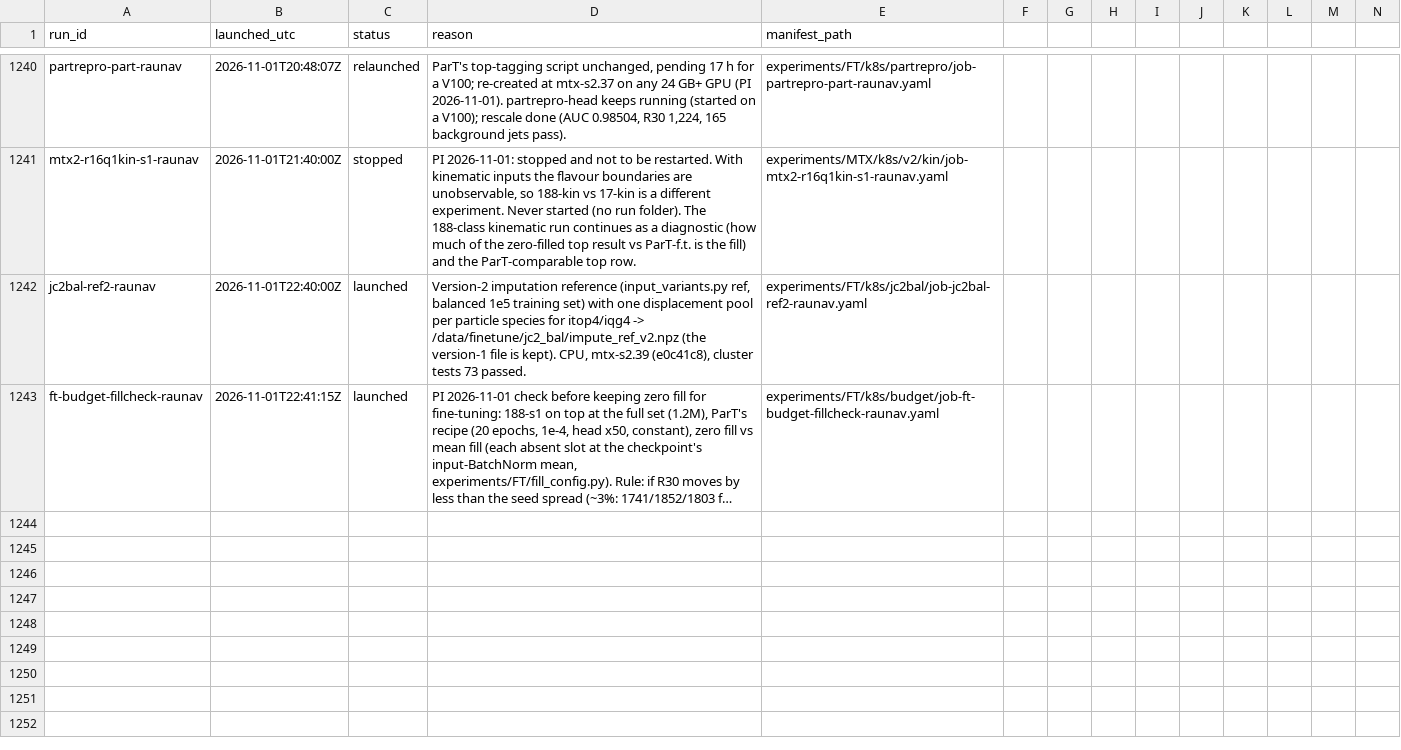
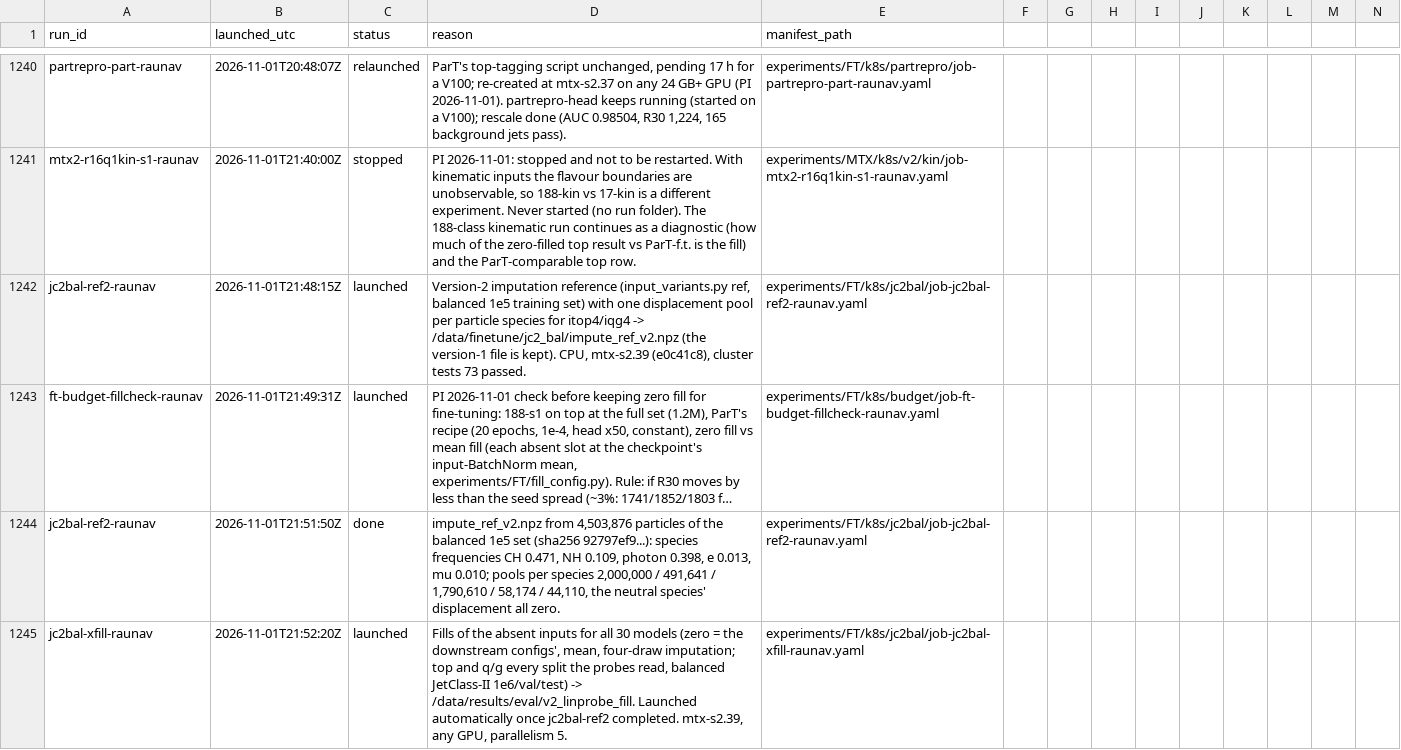
Before and after one commit to raunavm/transferlearningsophon, a CSV file: experiments/RUNS.csv, drawn as a sheet; only a part is shown, gaps mark what is left out; long unchanged cells end in …; rows hold the shown columns only; the diff names each change by its address in the sheet, - before the commit and + after, or states it on an @@ line.

Commit message:
ledger rows

```diff
--- a/experiments/RUNS.csv
+++ b/experiments/RUNS.csv
-B1242 (launched_utc): 2026-11-01T22:40:00Z
+B1242 (launched_utc): 2026-11-01T21:48:15Z
-B1243 (launched_utc): 2026-11-01T22:41:15Z
+B1243 (launched_utc): 2026-11-01T21:49:31Z
+row 1244: jc2bal-ref2-raunav | 2026-11-01T21:51:50Z | done | impute_ref_v2.npz from 4,503,876 particles of the balanced 1e5 set (sha256 92797ef9...): species frequencies CH 0.471, NH 0.109, photon 0.398, e 0.013, mu 0.010; pools per species 2,000,000 / 491,641 / 1,790,610 / 58,174 / 44,110, the neutral species' displacement all zero. | experiments/FT/k8s/jc2bal/job-jc2bal-ref2-raunav.yaml
+row 1245: jc2bal-xfill-raunav | 2026-11-01T21:52:20Z | launched | Fills of the absent inputs for all 30 models (zero = the downstream configs', mean, four-draw imputation; top and q/g every split the probes read, balanced JetClass-II 1e6/val/test) -> /data/results/eval/v2_linprobe_fill. Launched automatically once jc2bal-ref2 completed. mtx-s2.39, any GPU, parallelism 5. | experiments/FT/k8s/jc2bal/job-jc2bal-xfill-raunav.yaml
```
